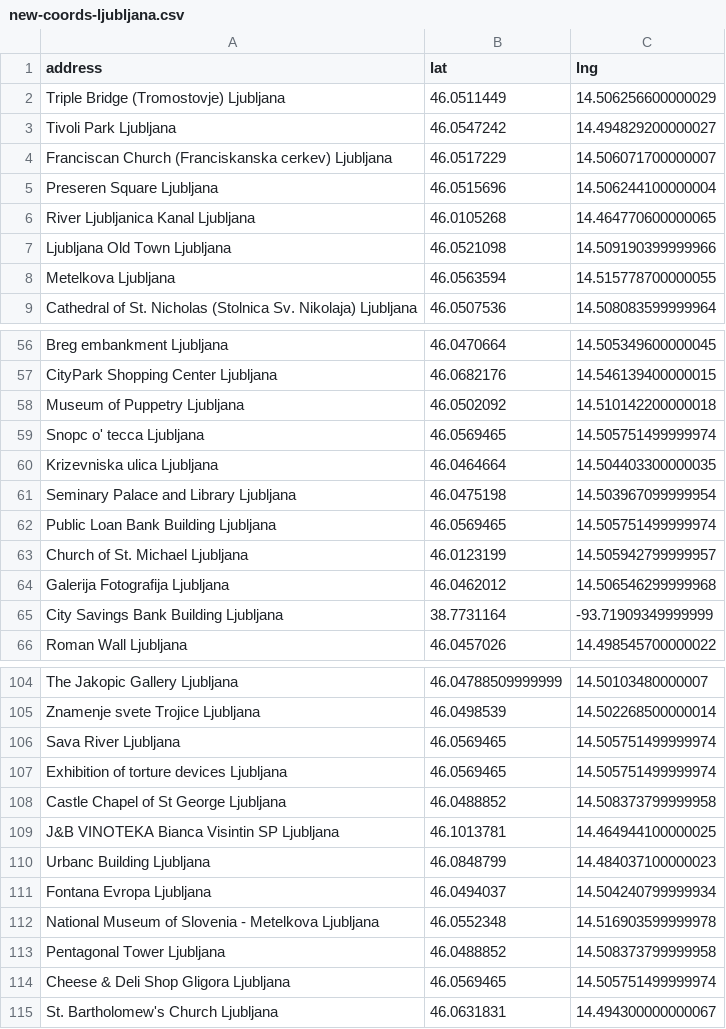
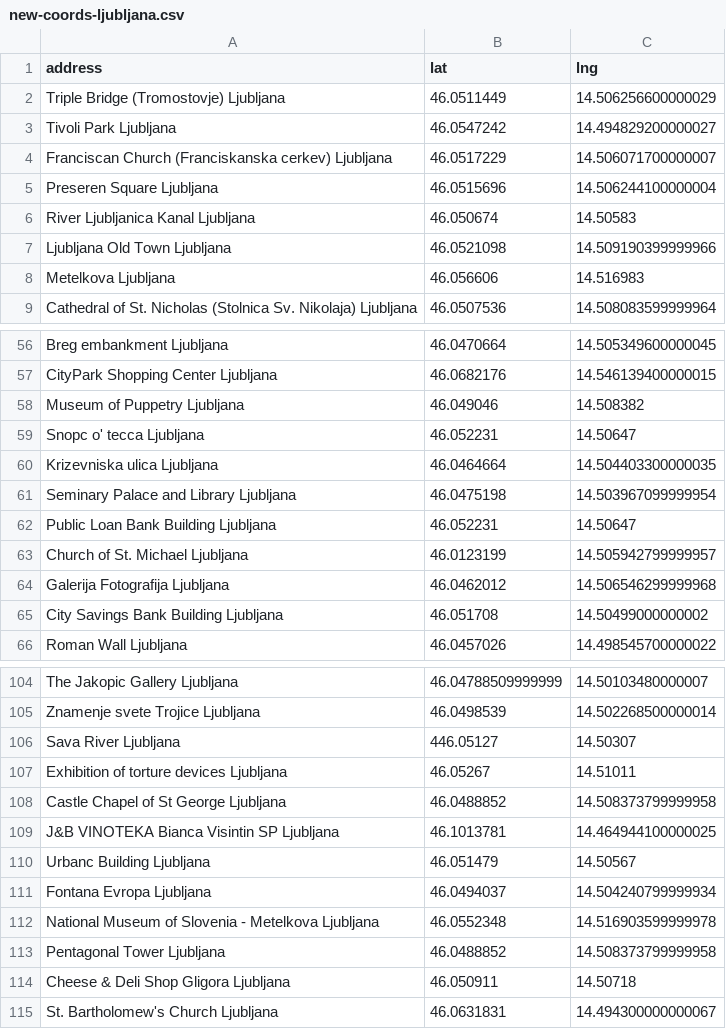
Before and after one commit to ribicnejc/GraphsOnCity, a CSV file: geolocation/new-coords-ljubljana.csv, drawn as a sheet; only a part is shown, gaps mark what is left out; the diff covers the shown part only.

Commit message:
ljubljana coordinates fix

```diff
--- a/geolocation/new-coords-ljubljana.csv
+++ b/geolocation/new-coords-ljubljana.csv
@@ -5,5 +5,5 @@ Franciscan Church (Franciskanska cerkev) Ljubljana, 46.0517229, 14.5060717000000
 Preseren Square Ljubljana, 46.0515696, 14.506244100000004
-River Ljubljanica Kanal Ljubljana, 46.0105268, 14.464770600000065
+River Ljubljanica Kanal Ljubljana, 46.050674, 14.50583
 Ljubljana Old Town Ljubljana, 46.0521098, 14.509190399999966
-Metelkova Ljubljana, 46.0563594, 14.515778700000055
+Metelkova Ljubljana, 46.056606, 14.516983
 Cathedral of St. Nicholas (Stolnica Sv. Nikolaja) Ljubljana, 46.0507536, 14.508083599999964
@@ -57,10 +57,10 @@ Breg embankment Ljubljana, 46.0470664, 14.505349600000045
 CityPark Shopping Center Ljubljana, 46.0682176, 14.546139400000015
-Museum of Puppetry Ljubljana, 46.0502092, 14.510142200000018
-Snopc o' tecca Ljubljana, 46.0569465, 14.505751499999974
+Museum of Puppetry Ljubljana, 46.049046, 14.508382
+Snopc o' tecca Ljubljana, 46.052231, 14.50647
 Krizevniska ulica Ljubljana, 46.0464664, 14.504403300000035
 Seminary Palace and Library Ljubljana, 46.0475198, 14.503967099999954
-Public Loan Bank Building Ljubljana, 46.0569465, 14.505751499999974
+Public Loan Bank Building Ljubljana, 46.052231, 14.50647
 Church of St. Michael Ljubljana, 46.0123199, 14.505942799999957
 Galerija Fotografija Ljubljana, 46.0462012, 14.506546299999968
-City Savings Bank Building Ljubljana, 38.7731164, -93.71909349999999
+City Savings Bank Building Ljubljana, 46.051708, 14.50499000000002
 Roman Wall Ljubljana, 46.0457026, 14.498545700000022
@@ -105,7 +105,7 @@ The Jakopic Gallery Ljubljana, 46.04788509999999, 14.50103480000007
 Znamenje svete Trojice Ljubljana, 46.0498539, 14.502268500000014
-Sava River Ljubljana, 46.0569465, 14.505751499999974
-Exhibition of torture devices Ljubljana, 46.0569465, 14.505751499999974
+Sava River Ljubljana, 446.05127, 14.50307
+Exhibition of torture devices Ljubljana, 46.05267, 14.51011
 Castle Chapel of St George Ljubljana, 46.0488852, 14.508373799999958
 J&B VINOTEKA Bianca Visintin SP Ljubljana, 46.1013781, 14.464944100000025
-Urbanc Building Ljubljana, 46.0848799, 14.484037100000023
+Urbanc Building Ljubljana, 46.051479, 14.50567
 Fontana Evropa Ljubljana, 46.0494037, 14.504240799999934
@@ -113,3 +113,3 @@ National Museum of Slovenia - Metelkova Ljubljana, 46.0552348, 14.51690359999997
 Pentagonal Tower Ljubljana, 46.0488852, 14.508373799999958
-Cheese & Deli Shop Gligora Ljubljana, 46.0569465, 14.505751499999974
+Cheese & Deli Shop Gligora Ljubljana, 46.050911, 14.50718
 St. Bartholomew's Church Ljubljana, 46.0631831, 14.494300000000067
```
Also changed, not shown: 66 edited cells elsewhere in this file.
